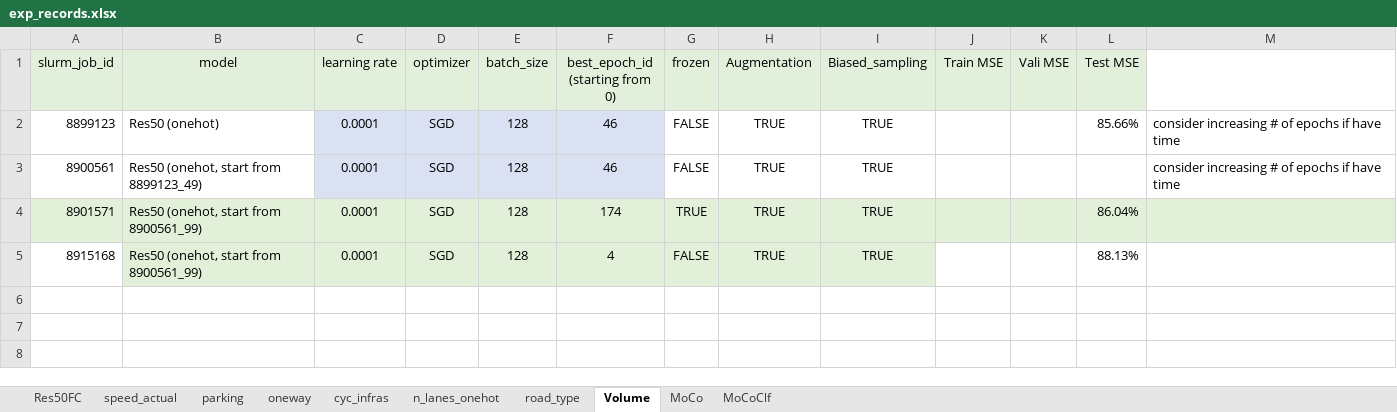
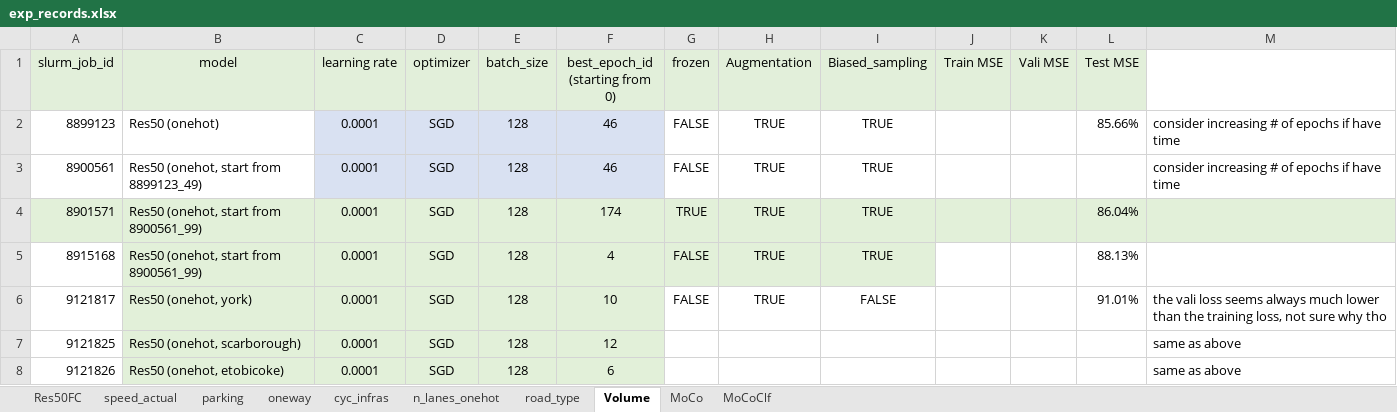
Before and after one commit to lin-bo/AutoLTS, an Excel workbook: res/exp_records.xlsx, sheet Volume, drawn as a sheet; values as stored, in another font and other column widths than the file's, no borders; the diff names each change by its address in the sheet, - before the commit and + after, or states it on an @@ line.

Commit message:
normalize vali loss for res50

```diff
--- a/res/exp_records.xlsx (sheet Volume)
+++ b/res/exp_records.xlsx (sheet Volume)
+row 6: 9121817 | Res50 (onehot, york) | 0.0001 | SGD | 128 | 10 | FALSE | TRUE | FALSE |  |  | 91.01% | the vali loss seems always much lower than the training loss, not sure why tho
+row 7: 9121825 | Res50 (onehot, scarborough) | 0.0001 | SGD | 128 | 12 |  |  |  |  |  |  | same as above
+row 8: 9121826 | Res50 (onehot, etobicoke) | 0.0001 | SGD | 128 | 6 |  |  |  |  |  |  | same as above
```
Also changed, not shown: sheet MoCo, sheet road_type, sheet speed_actual, sheet cyc_infras, 2 other files.
